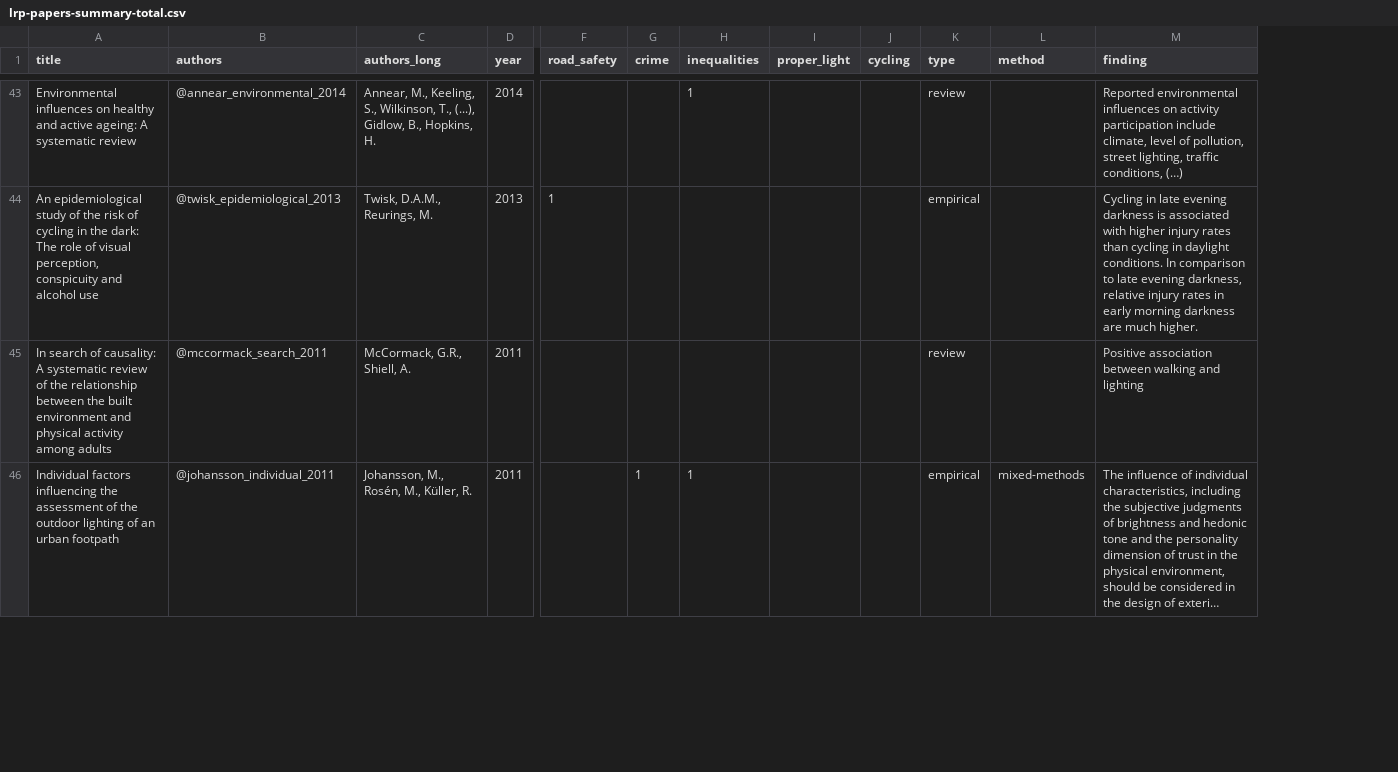
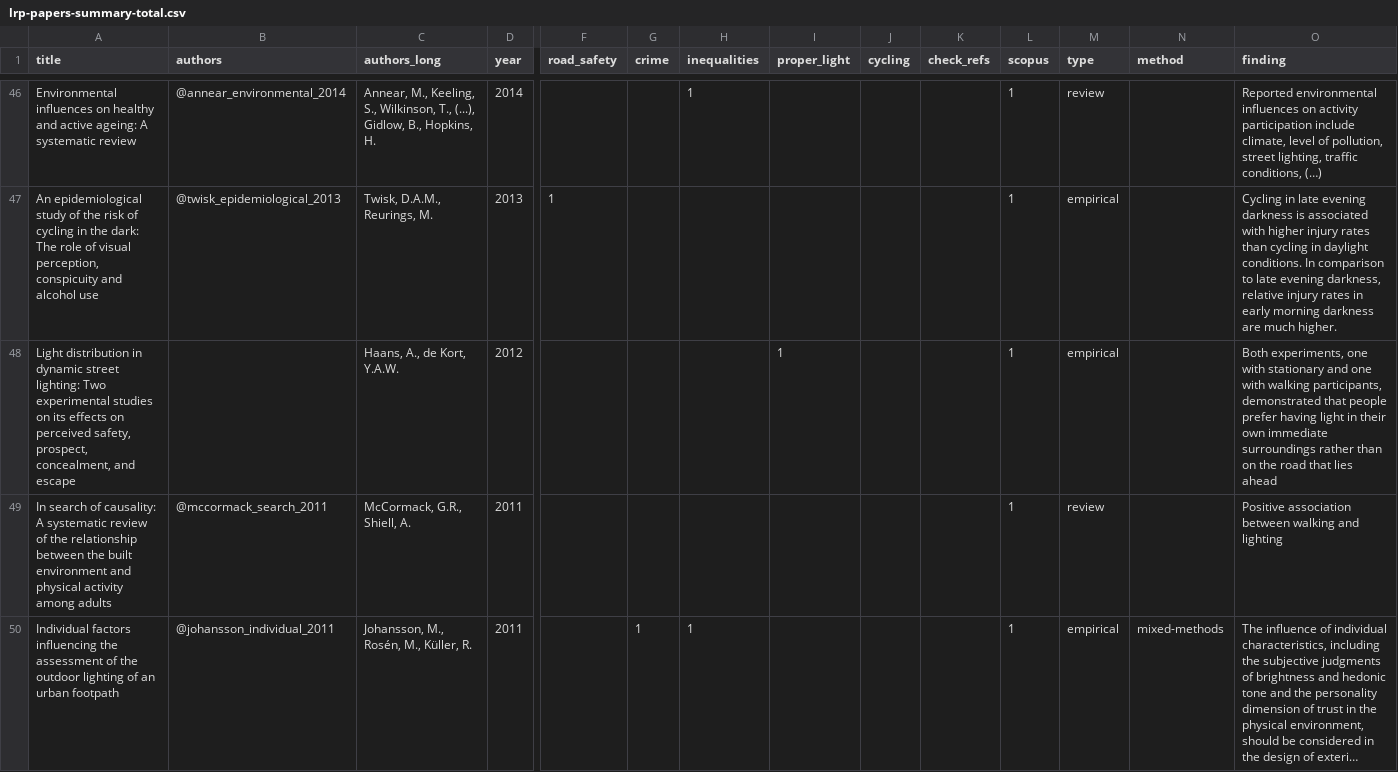
Before and after one commit to saturnlighting/literature-review, a CSV file: lrp-papers-summary-total.csv, drawn as a sheet; only a part is shown, gaps mark what is left out; long unchanged cells end in …; rows hold the shown columns only; the diff covers the shown part only; the diff names each change by its address in the sheet, - before the commit and + after, or states it on an @@ line.

```diff
--- a/lrp-papers-summary-total.csv
+++ b/lrp-papers-summary-total.csv
+column K (check_refs), empty
+column L (scopus), rows 46-47: 1 | 1; rows 49-50: 1 | 1
+row 48: Light distribution in dynamic street lighting: Two experimental studies on its effects on perceived safety, prospect, concealment, and escape |  | Haans, A., de Kort, Y.A.W. | 2012 |  |  |  | 1 |  |  | 1 | empirical |  | Both experiments, one with stationary and one with walking participants, demonstrated that people prefer having light in their own immediate surroundings rather than on the road that lies ahead
```
Also changed, not shown: 16 added rows and 18 edited cells elsewhere in this file, lrp-papers-summary-full-text.csv, 6 other files.
